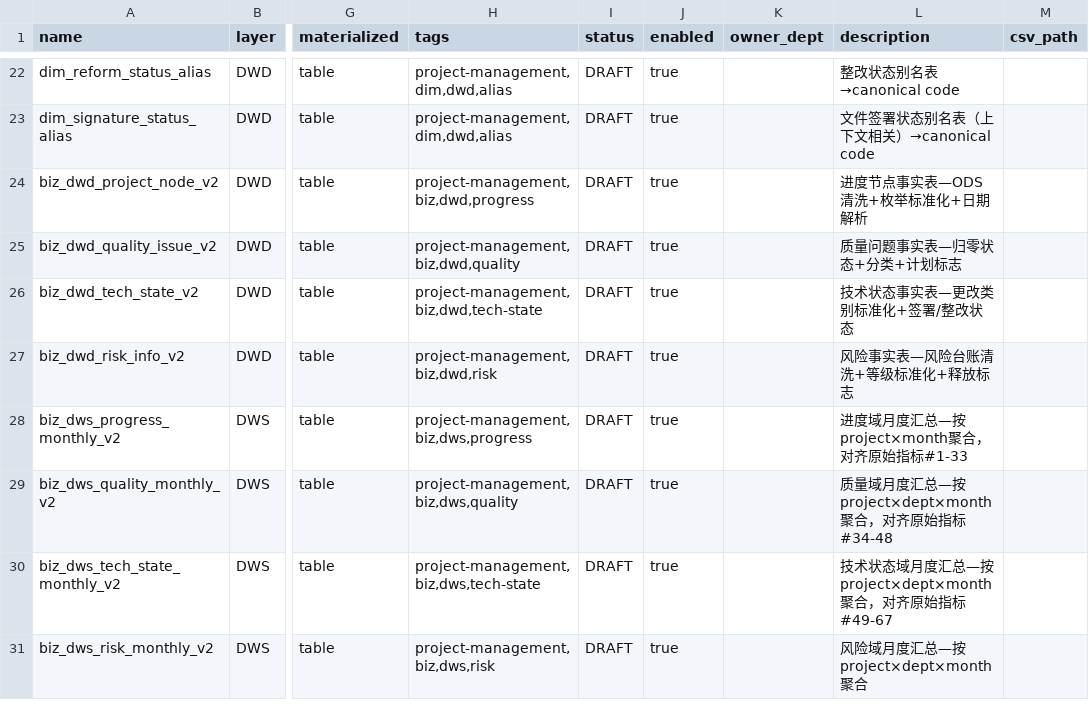
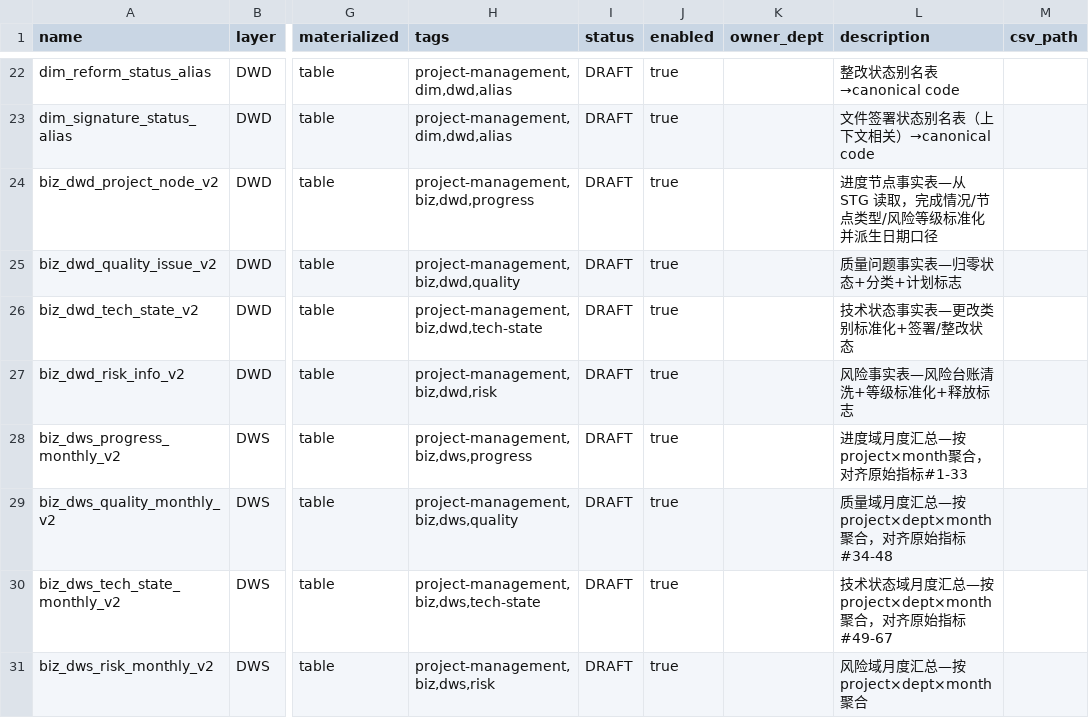
Before and after one commit to billyhotjava/dts-stack, a TSV file: worklog/v2.2.3/s10/v4/pjm/dbt_model/models.tsv, drawn as a sheet; only a part is shown, gaps mark what is left out; the diff names each change by its address in the sheet, - before the commit and + after, or states it on an @@ line.

Commit message:
docs: update pjm data model stg layer

```diff
--- a/worklog/v2.2.3/s10/v4/pjm/dbt_model/models.tsv
+++ b/worklog/v2.2.3/s10/v4/pjm/dbt_model/models.tsv
-L24 (description): 进度节点事实表—ODS清洗+枚举标准化+日期解析
+L24 (description): 进度节点事实表—从 STG 读取，完成情况/节点类型/风险等级标准化并派生日期口径
```
Also changed, not shown: 7 other files.
